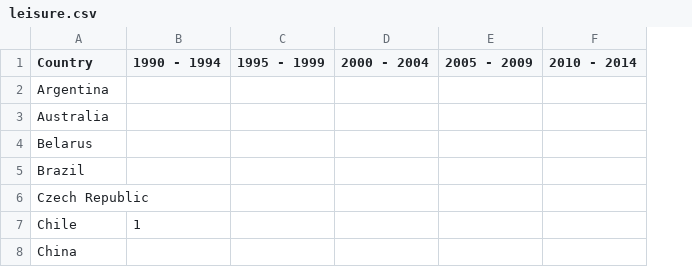
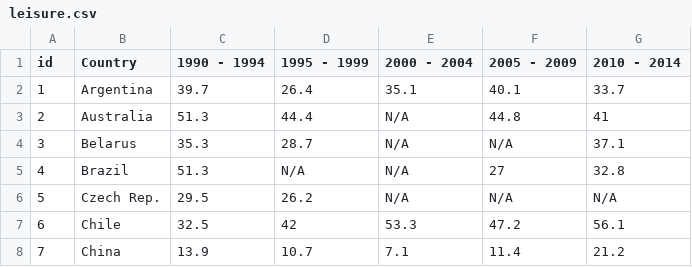
Before and after one commit to emmipar/info-viz-project2, a CSV file: data/leisure.csv, drawn as a sheet; only a part is shown; removed rows and columns are numbered as before the commit, all else as after; the diff covers the shown part only; the diff names each change by its address in the sheet, - before the commit and + after, or states it on an @@ line.

```diff
--- a/data/leisure.csv
+++ b/data/leisure.csv
+column A (id), rows 2-5: 1 | 2 | 3 | 4; rows 7-8: 6 | 7
-C2 (1990 - 1994): (empty)
+C2 (1990 - 1994): 39.7
-D2 (1995 - 1999): (empty)
+D2 (1995 - 1999): 26.4
-E2 (2000 - 2004): (empty)
+E2 (2000 - 2004): 35.1
-F2 (2005 - 2009): (empty)
+F2 (2005 - 2009): 40.1
-G2 (2010 - 2014): (empty)
+G2 (2010 - 2014): 33.7
-C3 (1990 - 1994): (empty)
+C3 (1990 - 1994): 51.3
-D3 (1995 - 1999): (empty)
+D3 (1995 - 1999): 44.4
-E3:E5 (2000 - 2004): (empty)
+E3:E5 (2000 - 2004): N/A
-F3 (2005 - 2009): (empty)
+F3 (2005 - 2009): 44.8
-G3 (2010 - 2014): (empty)
+G3 (2010 - 2014): 41
-C4 (1990 - 1994): (empty)
+C4 (1990 - 1994): 35.3
-D4 (1995 - 1999): (empty)
+D4 (1995 - 1999): 28.7
-F4 (2005 - 2009): (empty)
+F4 (2005 - 2009): N/A
-G4 (2010 - 2014): (empty)
+G4 (2010 - 2014): 37.1
-C5 (1990 - 1994): (empty)
+C5 (1990 - 1994): 51.3
-D5 (1995 - 1999): (empty)
+D5 (1995 - 1999): N/A
-F5 (2005 - 2009): (empty)
+F5 (2005 - 2009): 27
-G5 (2010 - 2014): (empty)
+G5 (2010 - 2014): 32.8
-row 6: Czech Republic
+row 6: 5 | Czech Rep. | 29.5 | 26.2 | N/A | N/A | N/A
-C7 (1990 - 1994): 1
+C7 (1990 - 1994): 32.5
-D7 (1995 - 1999): (empty)
+D7 (1995 - 1999): 42
-E7 (2000 - 2004): (empty)
+E7 (2000 - 2004): 53.3
-F7 (2005 - 2009): (empty)
+F7 (2005 - 2009): 47.2
-G7 (2010 - 2014): (empty)
+G7 (2010 - 2014): 56.1
-C8 (1990 - 1994): (empty)
+C8 (1990 - 1994): 13.9
-D8 (1995 - 1999): (empty)
+D8 (1995 - 1999): 10.7
-E8 (2000 - 2004): (empty)
+E8 (2000 - 2004): 7.1
-F8 (2005 - 2009): (empty)
+F8 (2005 - 2009): 11.4
-G8 (2010 - 2014): (empty)
+G8 (2010 - 2014): 21.2
```
Also changed, not shown: 115 edited cells elsewhere in this file, data/family.csv, data/friends.csv, 16 other files.
